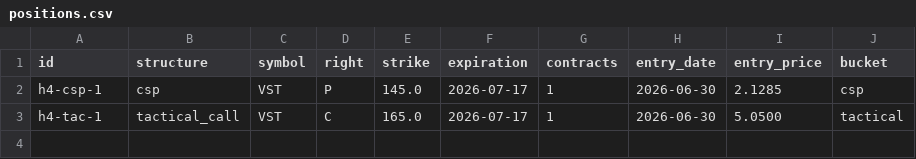
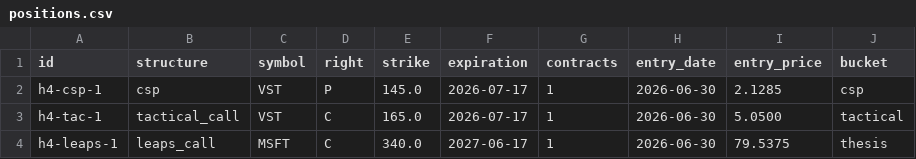
Before and after one commit to carsynstephenson16-lang/options-validator, a CSV file: data/positions/positions.csv, drawn as a sheet; the diff names each change by its address in the sheet, - before the commit and + after, or states it on an @@ line.

```diff
--- a/data/positions/positions.csv
+++ b/data/positions/positions.csv
+row 4: h4-leaps-1 | leaps_call | MSFT | C | 340.0 | 2027-06-17 | 1 | 2026-06-30 | 79.5375 | thesis
```
Also changed, not shown: 3 other files.
